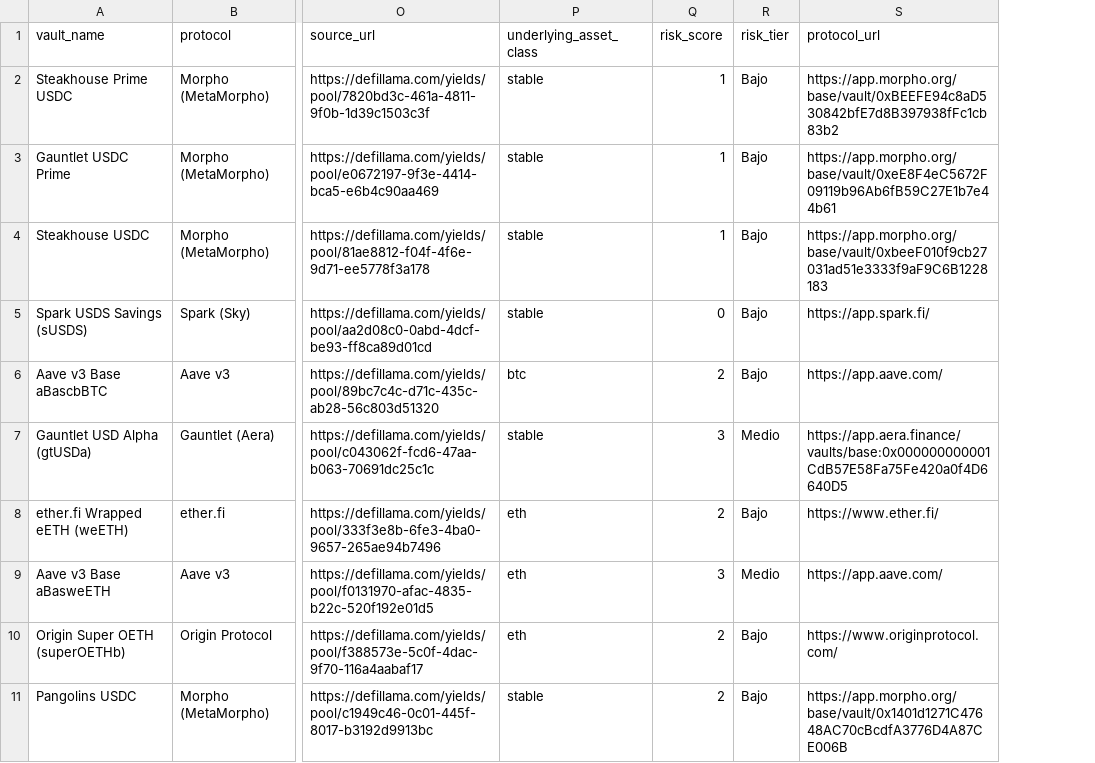
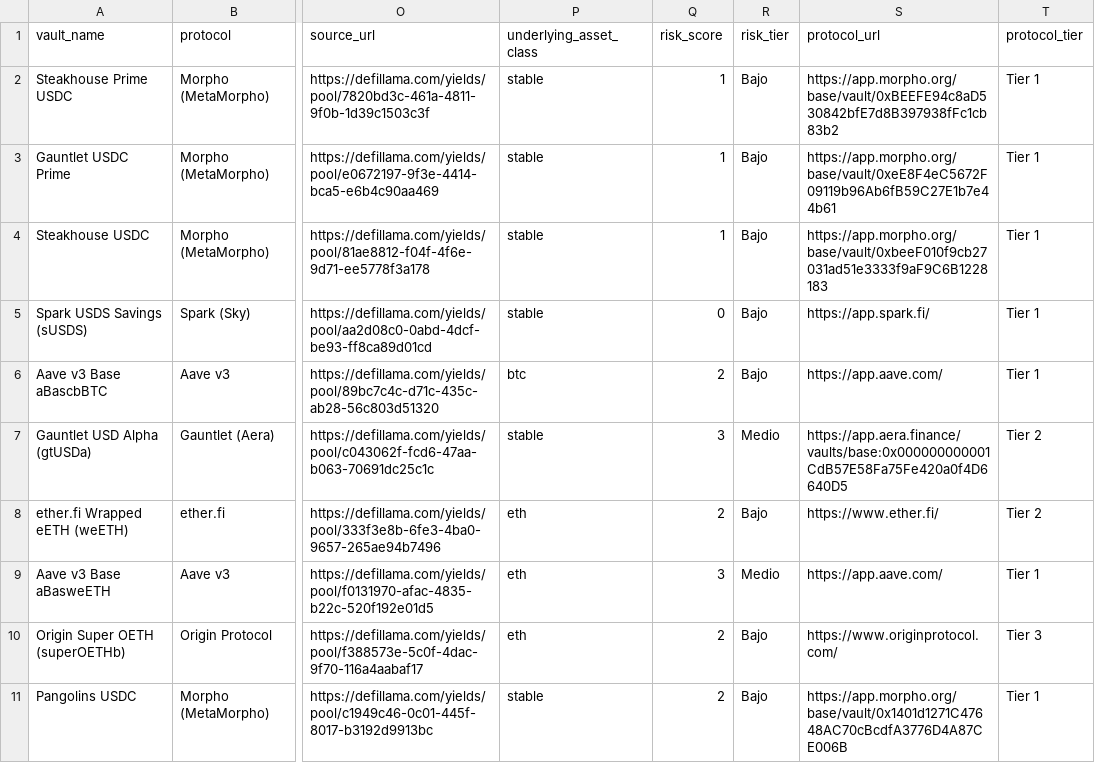
Before and after one commit to DiegoTorresborda/base-vaults-research, a CSV file: base_vaults.csv, drawn as a sheet; only a part is shown, gaps mark what is left out; the diff names each change by its address in the sheet, - before the commit and + after, or states it on an @@ line.

```diff
--- a/base_vaults.csv
+++ b/base_vaults.csv
+column T (protocol_tier), rows 2-11: Tier 1 | Tier 1 | Tier 1 | Tier 1 | Tier 1 | Tier 2 | Tier 2 | Tier 1 | Tier 3 | Tier 1
```
Also changed, not shown: arbitrum_vaults.csv, 2 other files.
